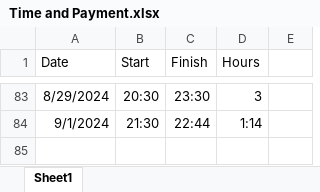
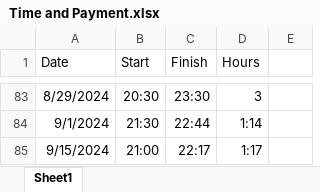
Before and after one commit to Helen-CC/Fortune500_SDG_Analysis, an Excel workbook: misc/record/Time and Payment.xlsx, sheet Sheet1, drawn as a sheet; only a part is shown, gaps mark what is left out; values as stored, in another font and other column widths than the file's, no borders; the diff names each change by its address in the sheet, - before the commit and + after, or states it on an @@ line.

Commit message:
time record update

```diff
--- a/misc/record/Time and Payment.xlsx (sheet Sheet1)
+++ b/misc/record/Time and Payment.xlsx (sheet Sheet1)
+row 85: 9/15/2024 | 21:00 | 22:17 | 1:17
```
